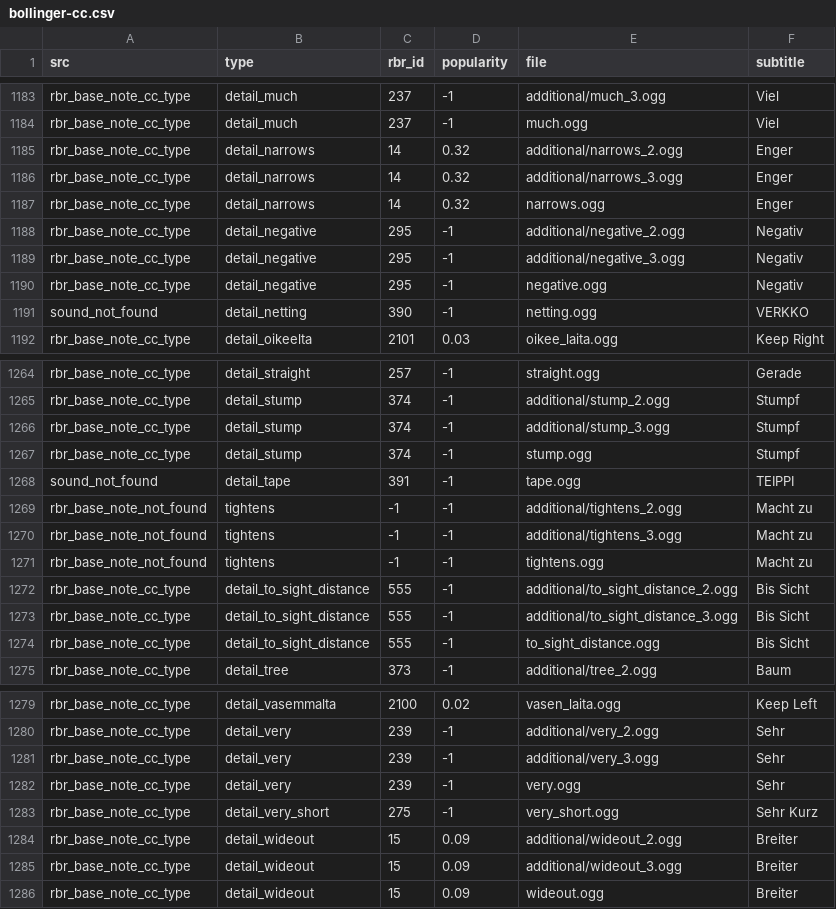
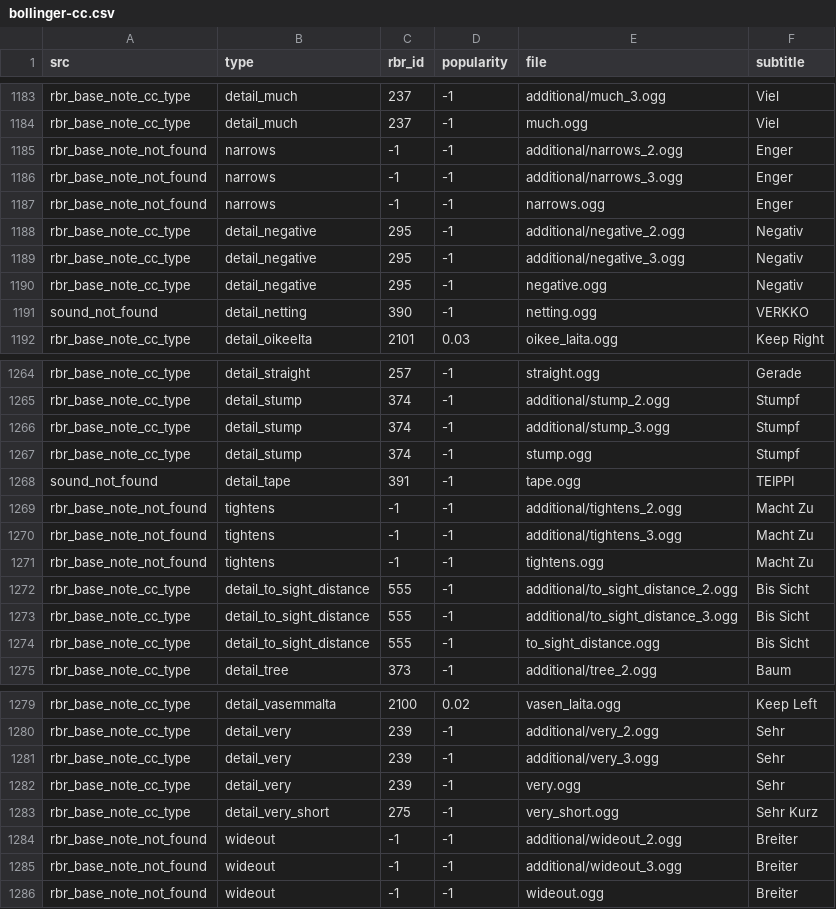
Before and after one commit to durandom/cc_codriver, a CSV file: out/bollinger-cc.csv, drawn as a sheet; only a part is shown, gaps mark what is left out.

```diff
--- a/out/bollinger-cc.csv
+++ b/out/bollinger-cc.csv
@@ -1184,5 +1184,5 @@ rbr_base_note_cc_type,detail_much,237,-1,additional/much_3.ogg,Viel
 rbr_base_note_cc_type,detail_much,237,-1,much.ogg,Viel
-rbr_base_note_cc_type,detail_narrows,14,0.32,additional/narrows_2.ogg,Enger
-rbr_base_note_cc_type,detail_narrows,14,0.32,additional/narrows_3.ogg,Enger
-rbr_base_note_cc_type,detail_narrows,14,0.32,narrows.ogg,Enger
+rbr_base_note_not_found,narrows,-1,-1,additional/narrows_2.ogg,Enger
+rbr_base_note_not_found,narrows,-1,-1,additional/narrows_3.ogg,Enger
+rbr_base_note_not_found,narrows,-1,-1,narrows.ogg,Enger
 rbr_base_note_cc_type,detail_negative,295,-1,additional/negative_2.ogg,Negativ
@@ -1268,5 +1268,5 @@ rbr_base_note_cc_type,detail_stump,374,-1,stump.ogg,Stumpf
 sound_not_found,detail_tape,391,-1,tape.ogg,TEIPPI
-rbr_base_note_not_found,tightens,-1,-1,additional/tightens_2.ogg,Macht zu
-rbr_base_note_not_found,tightens,-1,-1,additional/tightens_3.ogg,Macht zu
-rbr_base_note_not_found,tightens,-1,-1,tightens.ogg,Macht zu
+rbr_base_note_not_found,tightens,-1,-1,additional/tightens_2.ogg,Macht Zu
+rbr_base_note_not_found,tightens,-1,-1,additional/tightens_3.ogg,Macht Zu
+rbr_base_note_not_found,tightens,-1,-1,tightens.ogg,Macht Zu
 rbr_base_note_cc_type,detail_to_sight_distance,555,-1,additional/to_sight_distance_2.ogg,Bis Sicht
@@ -1283,4 +1283,4 @@ rbr_base_note_cc_type,detail_very,239,-1,very.ogg,Sehr
 rbr_base_note_cc_type,detail_very_short,275,-1,very_short.ogg,Sehr Kurz
-rbr_base_note_cc_type,detail_wideout,15,0.09,additional/wideout_2.ogg,Breiter
-rbr_base_note_cc_type,detail_wideout,15,0.09,additional/wideout_3.ogg,Breiter
-rbr_base_note_cc_type,detail_wideout,15,0.09,wideout.ogg,Breiter
+rbr_base_note_not_found,wideout,-1,-1,additional/wideout_2.ogg,Breiter
+rbr_base_note_not_found,wideout,-1,-1,additional/wideout_3.ogg,Breiter
+rbr_base_note_not_found,wideout,-1,-1,wideout.ogg,Breiter
```
Also changed, not shown: out/german-tts-cc.csv, out/janne-v2-cc.csv, 3 other files.
